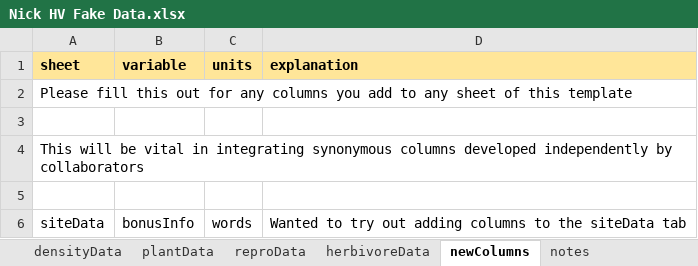
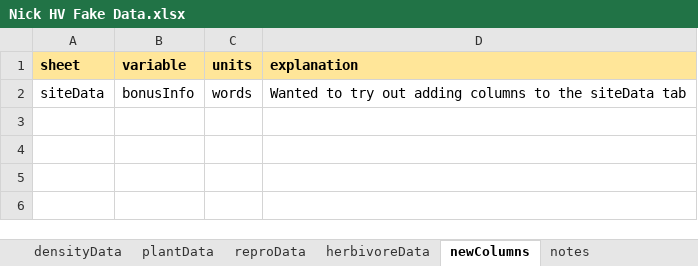
Before and after one commit to HerbVar-Network/Data-Portal, an Excel workbook: Test Data/Nick HV Fake Data.xlsx, sheet newColumns, drawn as a sheet; values as stored, in another font and other column widths than the file's, no borders; the diff names each change by its address in the sheet, - before the commit and + after, or states it on an @@ line.

```diff
--- a/Test Data/Nick HV Fake Data.xlsx (sheet newColumns)
+++ b/Test Data/Nick HV Fake Data.xlsx (sheet newColumns)
-row 2: Please fill this out for any columns you add to any sheet of this template
-row 3: (empty)
-row 4: This will be vital in integrating synonymous columns developed independently by collaborators
-row 5: (empty)
```
Also changed, not shown: sheet plantData, sheet densityData, sheet siteData, sheet herbivoreData.
